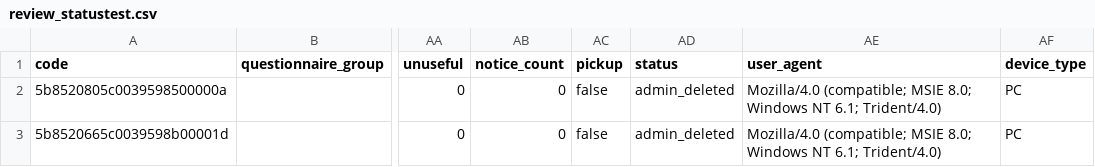
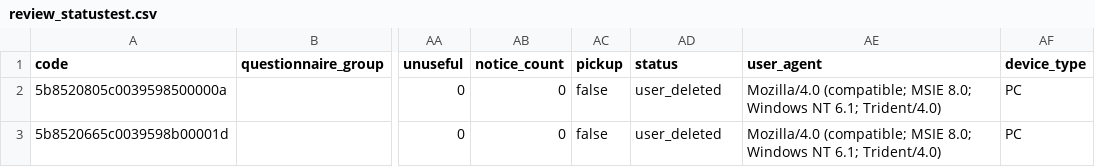
Before and after one commit to k-nkgw/static-site, a CSV file: review_statustest.csv, drawn as a sheet; only a part is shown, gaps mark what is left out; the diff names each change by its address in the sheet, - before the commit and + after, or states it on an @@ line.

Commit message:
Add files via upload

```diff
--- a/review_statustest.csv
+++ b/review_statustest.csv
-AD2:AD3 (status): admin_deleted
+AD2:AD3 (status): user_deleted
```
